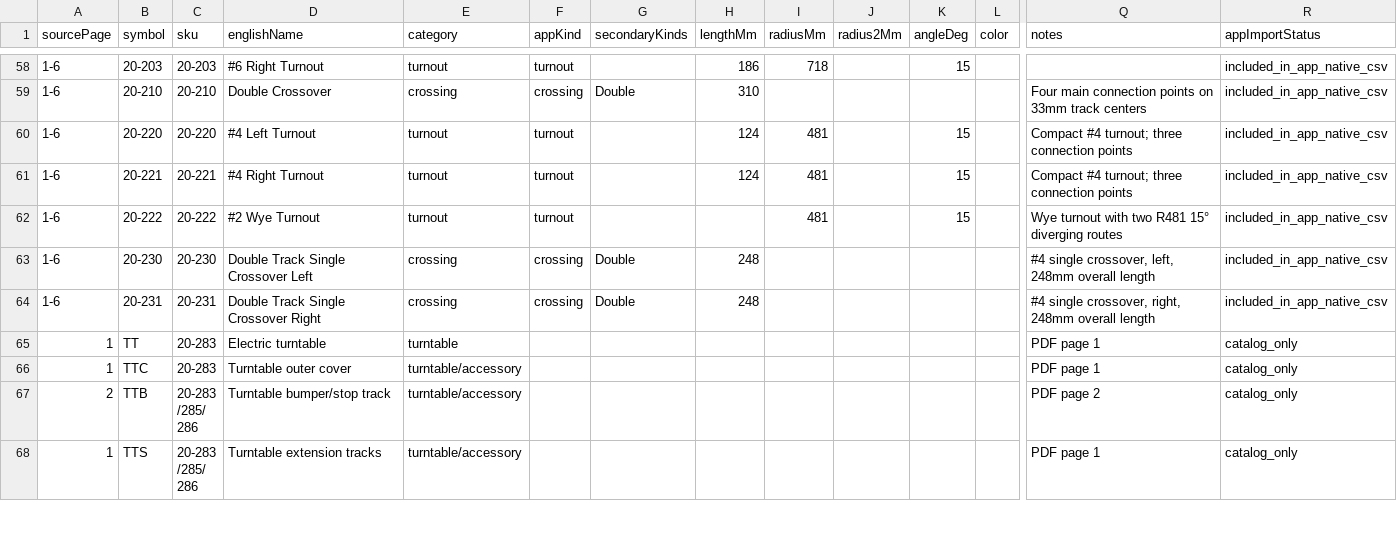
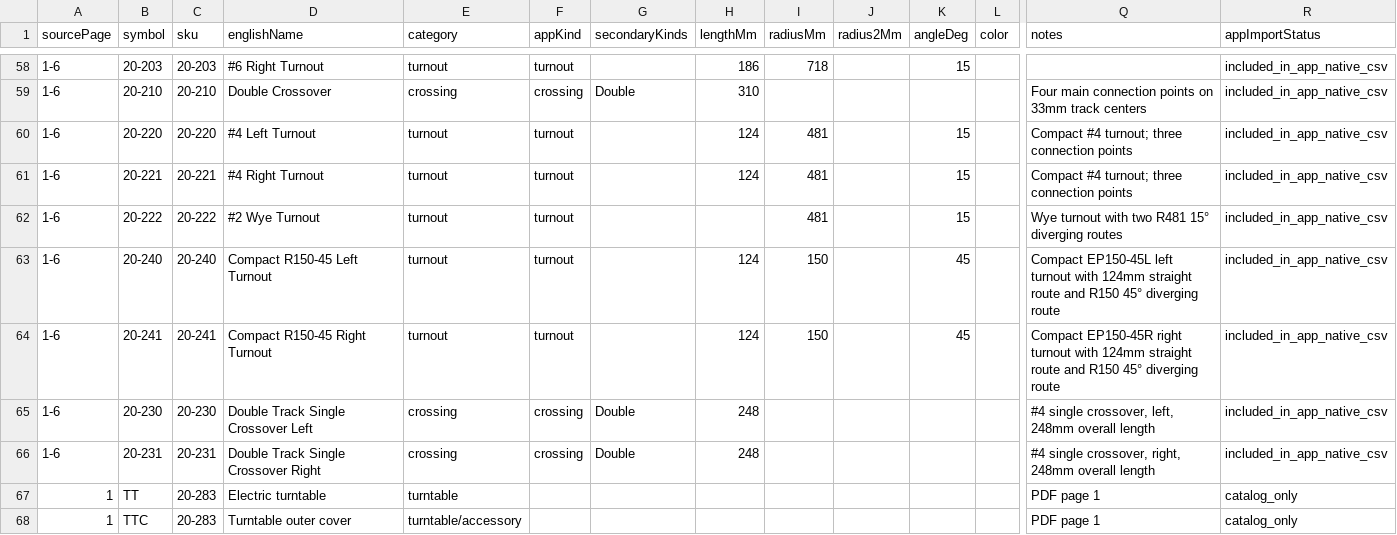
Before and after one commit to bwshockley/unitrack-planner, a CSV file: data/unitrack-csv/unitrack_pdf_full_catalog.csv, drawn as a sheet; only a part is shown, gaps mark what is left out; the shorter side is filled out with more unchanged rows; rows hold the shown columns only; the diff names each change by its address in the sheet, - before the commit and + after, or states it on an @@ line.

Commit message:
Add autosave and compact turnouts

```diff
--- a/data/unitrack-csv/unitrack_pdf_full_catalog.csv
+++ b/data/unitrack-csv/unitrack_pdf_full_catalog.csv
+row 63: 1-6 | 20-240 | 20-240 | Compact R150-45 Left Turnout | turnout | turnout |  | 124 | 150 |  | 45 |  | Compact EP150-45L left turnout with 124mm straight route and R150 45° diverging route | included_in_app_native_csv
+row 64: 1-6 | 20-241 | 20-241 | Compact R150-45 Right Turnout | turnout | turnout |  | 124 | 150 |  | 45 |  | Compact EP150-45R right turnout with 124mm straight route and R150 45° diverging route | included_in_app_native_csv
```
Also changed, not shown: data/unitrack-csv/packs/basic_track.csv, data/unitrack-csv/unitrack_pdf_app_native_all.csv, 3 other files.
